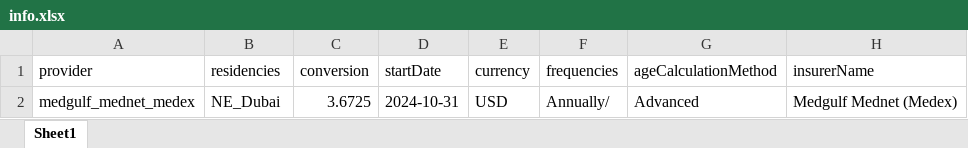
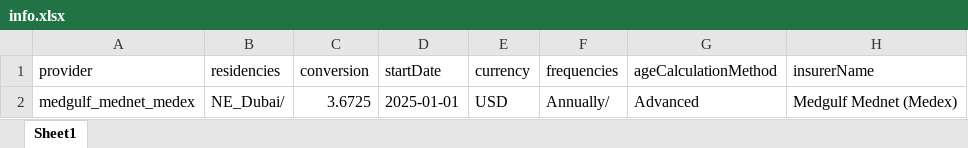
Before and after one commit to narinder123/saleslab_excel_parcel, an Excel workbook: Inputs/Medgulf_Medex/info.xlsx, sheet Sheet1, drawn as a sheet; values as stored, in another font and other column widths than the file's, no borders; the diff names each change by its address in the sheet, - before the commit and + after, or states it on an @@ line.

```diff
--- a/Inputs/Medgulf_Medex/info.xlsx (sheet Sheet1)
+++ b/Inputs/Medgulf_Medex/info.xlsx (sheet Sheet1)
-B2 (residencies): NE_Dubai
+B2 (residencies): NE_Dubai/
-D2 (startDate): 2024-10-31
+D2 (startDate): 2025-01-01
```
Also changed, not shown: Inputs/Fidelity_United_Nextcare/rateSheet.xlsx, Inputs/Medgulf_Medex/rateSheet.xlsx, 5 other files.
